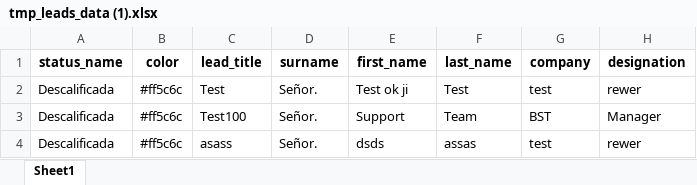
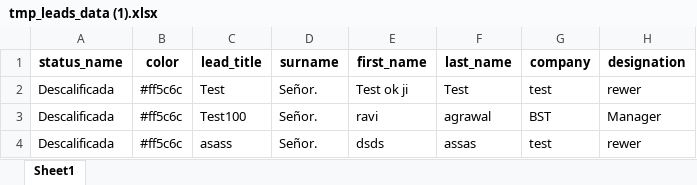
Before and after one commit to supportbstteam/Hihomie, an Excel workbook: tmp_leads_data (1).xlsx, sheet Sheet1, drawn as a sheet; only a part is shown; values as stored, in another font and other column widths than the file's, no borders; the diff names each change by its address in the sheet, - before the commit and + after, or states it on an @@ line.

```diff
--- a/tmp_leads_data (1).xlsx (sheet Sheet1)
+++ b/tmp_leads_data (1).xlsx (sheet Sheet1)
-E3 (first_name): Support
+E3 (first_name): ravi
-F3 (last_name): Team
+F3 (last_name): agrawal
```
Also changed, not shown: 4 other files.
